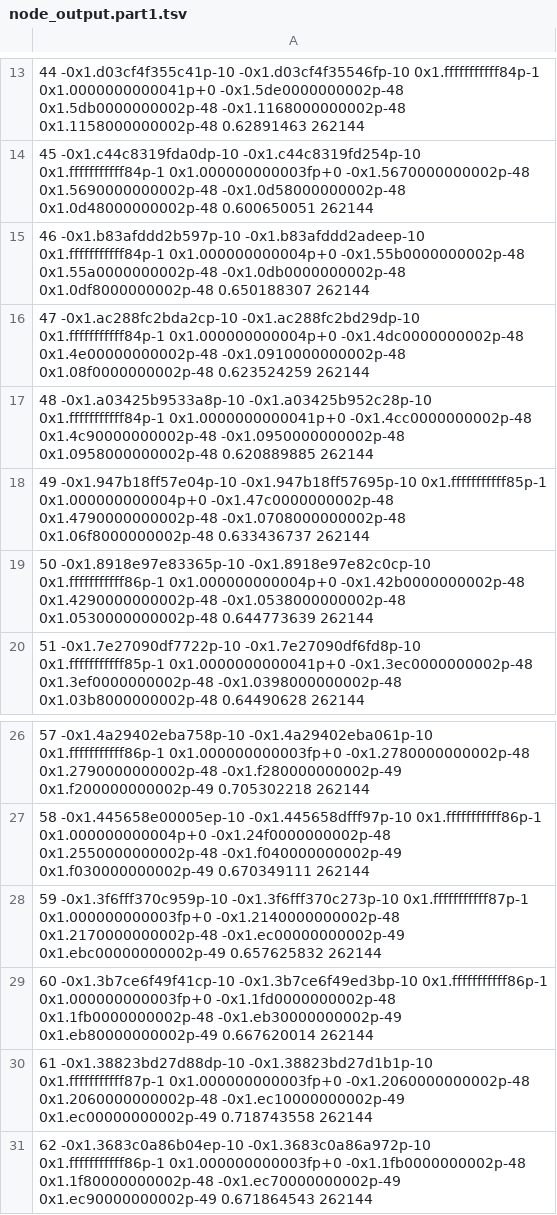
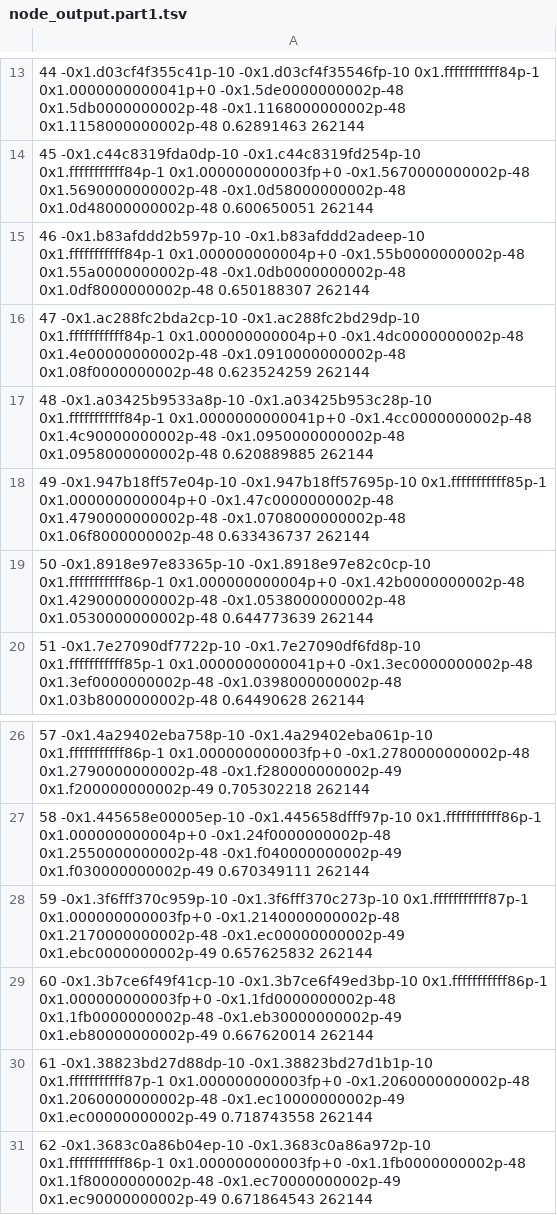
Before and after one commit to randomcat4/dpp-entropy-tools, a TSV file: research/I05-DPP-32-effective-curvature-20260910/certificate/node_output.part1.tsv, drawn as a sheet; only a part is shown, gaps mark what is left out.

Commit message:
DPP32: restore node59 normalization field to literal executed output

```diff
--- a/research/I05-DPP-32-effective-curvature-20260910/certificate/node_output.part1.tsv
+++ b/research/I05-DPP-32-effective-curvature-20260910/certificate/node_output.part1.tsv
@@ -16,3 +16,3 @@
 47 -0x1.ac288fc2bda2cp-10 -0x1.ac288fc2bd29dp-10 0x1.fffffffffff84p-1 0x1.000000000004p+0 -0x1.4dc0000000002p-48 0x1.4e00000000002p-48 -0x1.0910000000002p-48 0x1.08f0000000002p-48 0.623524259 262144
-48 -0x1.a03425b9533a8p-10 -0x1.a03425b952c28p-10 0x1.fffffffffff84p-1 0x1.0000000000041p+0 -0x1.4cc0000000002p-48 0x1.4c90000000002p-48 -0x1.0950000000002p-48 0x1.0958000000002p-48 0.620889885 262144
+48 -0x1.a03425b9533a8p-10 -0x1.a03425b953c28p-10 0x1.fffffffffff84p-1 0x1.0000000000041p+0 -0x1.4cc0000000002p-48 0x1.4c90000000002p-48 -0x1.0950000000002p-48 0x1.0958000000002p-48 0.620889885 262144
 49 -0x1.947b18ff57e04p-10 -0x1.947b18ff57695p-10 0x1.fffffffffff85p-1 0x1.000000000004p+0 -0x1.47c0000000002p-48 0x1.4790000000002p-48 -0x1.0708000000002p-48 0x1.06f8000000002p-48 0.633436737 262144
@@ -27,3 +27,3 @@
 58 -0x1.445658e00005ep-10 -0x1.445658dfff97p-10 0x1.fffffffffff86p-1 0x1.000000000004p+0 -0x1.24f0000000002p-48 0x1.2550000000002p-48 -0x1.f040000000002p-49 0x1.f030000000002p-49 0.670349111 262144
-59 -0x1.3f6fff370c959p-10 -0x1.3f6fff370c273p-10 0x1.fffffffffff87p-1 0x1.000000000003fp+0 -0x1.2140000000002p-48 0x1.2170000000002p-48 -0x1.ec00000000002p-49 0x1.ebc00000000002p-49 0.657625832 262144
+59 -0x1.3f6fff370c959p-10 -0x1.3f6fff370c273p-10 0x1.fffffffffff87p-1 0x1.000000000003fp+0 -0x1.2140000000002p-48 0x1.2170000000002p-48 -0x1.ec00000000002p-49 0x1.ebc0000000002p-49 0.657625832 262144
 60 -0x1.3b7ce6f49f41cp-10 -0x1.3b7ce6f49ed3bp-10 0x1.fffffffffff86p-1 0x1.000000000003fp+0 -0x1.1fd0000000002p-48 0x1.1fb0000000002p-48 -0x1.eb30000000002p-49 0x1.eb80000000002p-49 0.667620014 262144
```
